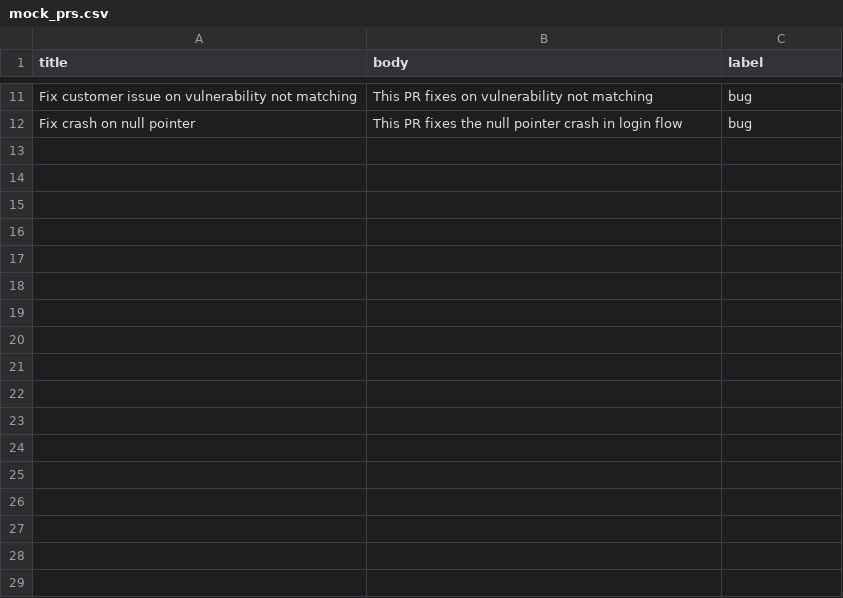
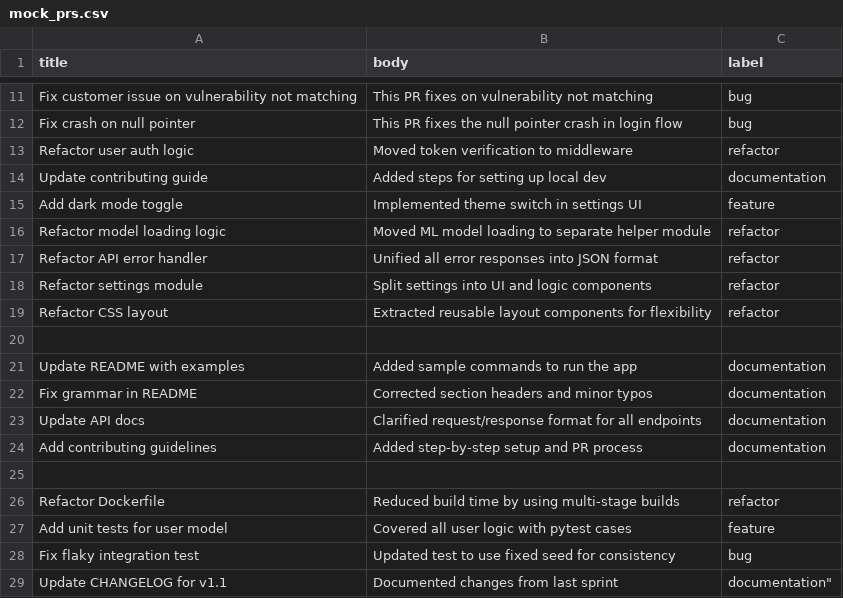
Before and after one commit to MalathiKamath/smart-pr-labeler, a CSV file: data/mock_prs.csv, drawn as a sheet; only a part is shown, gaps mark what is left out; the diff names each change by its address in the sheet, - before the commit and + after, or states it on an @@ line.

```diff
--- a/data/mock_prs.csv
+++ b/data/mock_prs.csv
+row 13: Refactor user auth logic | Moved token verification to middleware | refactor
+row 14: Update contributing guide | Added steps for setting up local dev | documentation
+row 15: Add dark mode toggle | Implemented theme switch in settings UI | feature
+row 16: Refactor model loading logic | Moved ML model loading to separate helper module | refactor
+row 17: Refactor API error handler | Unified all error responses into JSON format | refactor
+row 18: Refactor settings module | Split settings into UI and logic components | refactor
+row 19: Refactor CSS layout | Extracted reusable layout components for flexibility | refactor
+row 20: (empty)
+row 21: Update README with examples | Added sample commands to run the app | documentation
+row 22: Fix grammar in README | Corrected section headers and minor typos | documentation
+row 23: Update API docs | Clarified request/response format for all endpoints | documentation
+row 24: Add contributing guidelines | Added step-by-step setup and PR process | documentation
+row 25: (empty)
+row 26: Refactor Dockerfile | Reduced build time by using multi-stage builds | refactor
+row 27: Add unit tests for user model | Covered all user logic with pytest cases | feature
+row 28: Fix flaky integration test | Updated test to use fixed seed for consistency | bug
+row 29: Update CHANGELOG for v1.1 | Documented changes from last sprint | documentation"
```
Also changed, not shown: 3 other files.
